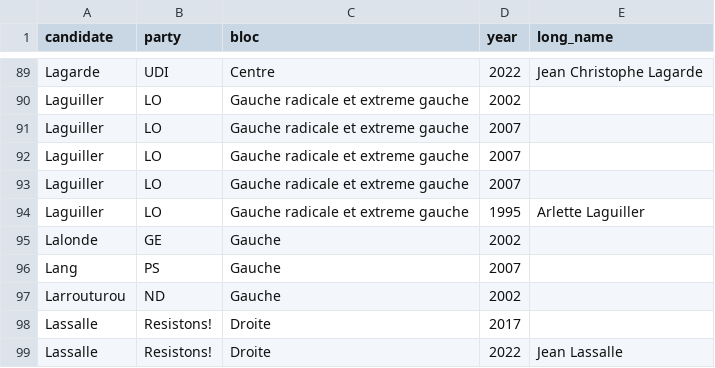
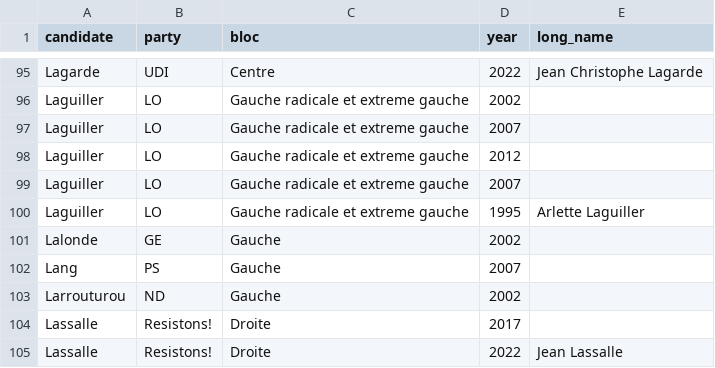
Before and after one commit to MerlinHeidemanns/election_forecast_france, a CSV file: dta/polls_dta/party_association.csv, drawn as a sheet; only a part is shown, gaps mark what is left out; the diff covers the shown part only.

```diff
--- a/dta/polls_dta/party_association.csv
+++ b/dta/polls_dta/party_association.csv
@@ -91,3 +97,3 @@ Laguiller,LO,Gauche radicale et extreme gauche,2002,
 Laguiller,LO,Gauche radicale et extreme gauche,2007,
-Laguiller,LO,Gauche radicale et extreme gauche,2007,
+Laguiller,LO,Gauche radicale et extreme gauche,2012,
 Laguiller,LO,Gauche radicale et extreme gauche,2007,
```
Also changed, not shown: 7 added rows and 4 edited cells elsewhere in this file, dta/polls_dta/candidate_bloc_cross_walk.csv, 11 other files.
